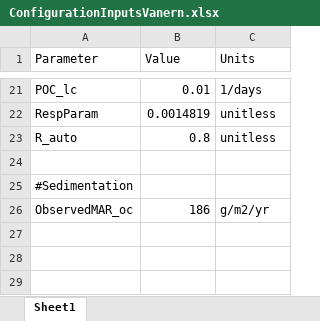
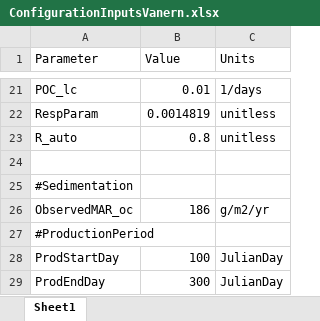
Before and after one commit to GLEON/SOS, an Excel workbook: VanernLake/ConfigurationInputsVanern.xlsx, sheet Sheet1, drawn as a sheet; only a part is shown, gaps mark what is left out; values as stored, in another font and other column widths than the file's, no borders; the diff names each change by its address in the sheet, - before the commit and + after, or states it on an @@ line.

Commit message:
Added arguments to NPP function: JulianDay, ProdStartDay, ProdEndDay. These arguments are used to conditionally constrain production to a specific period of the year.
Required arguments have been added to CentralFunction, CentralFunction_optim4, and modelDOC_4.

ProdStarDay and ProdEndDay must now be added to parameter files for all sites. This has been done for Vanern for testing purposes.

```diff
--- a/VanernLake/ConfigurationInputsVanern.xlsx (sheet Sheet1)
+++ b/VanernLake/ConfigurationInputsVanern.xlsx (sheet Sheet1)
+row 27: #ProductionPeriod
+row 28: ProdStartDay | 100 | JulianDay
+row 29: ProdEndDay | 300 | JulianDay
```
Also changed, not shown: 8 other files.
